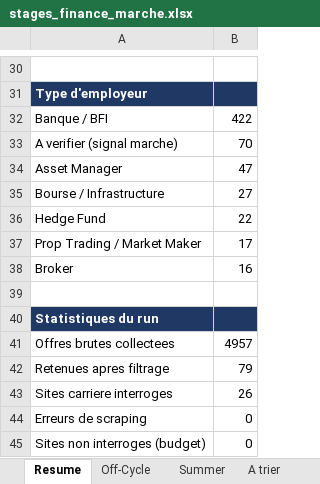
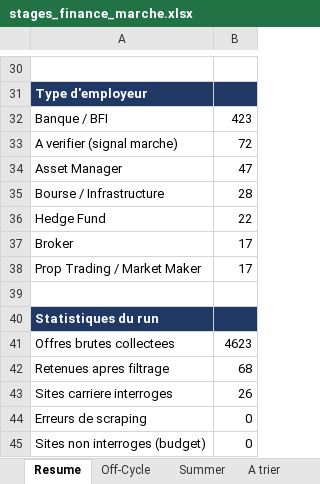
Before and after one commit to sasa2302/finance-internship-scraper, an Excel workbook: data/stages_finance_marche.xlsx, sheet Resume, drawn as a sheet; only a part is shown, gaps mark what is left out; values as stored, in another font and other column widths than the file's, no borders; removed rows and columns are numbered as before the commit, all else as after; the diff covers the shown part only; the diff names each change by its address in the sheet, - before the commit and + after, or states it on an @@ line.

```diff
--- a/data/stages_finance_marche.xlsx (sheet Resume)
+++ b/data/stages_finance_marche.xlsx (sheet Resume)
-B32: 422
+B32: 423
-B33: 70
+B33: 72
-B35: 27
+B35: 28
+row 37: Broker | 17
-row 38: Broker | 16
-B41: 4957
+B41: 4623
-B42: 79
+B42: 68
```
Also changed, not shown: 11 edited cells elsewhere in this sheet, sheet Off-Cycle, sheet A trier, 2 other files.
